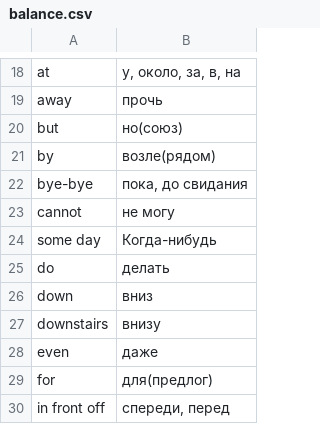
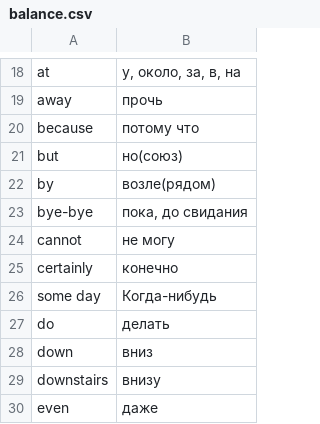
Before and after one commit to onionik33/python, a CSV file: dict/balance.csv, drawn as a sheet; only a part is shown, gaps mark what is left out; the shorter side is filled out with more unchanged rows; the diff names each change by its address in the sheet, - before the commit and + after, or states it on an @@ line.

```diff
--- a/dict/balance.csv
+++ b/dict/balance.csv
+row 20: because | потому что
+row 25: certainly | конечно
```
Also changed, not shown: dict/dict_adjective.csv, dict/dict_nature.csv, 10 other files.
